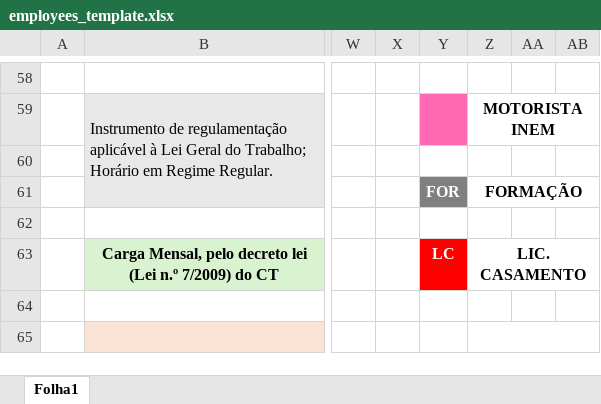
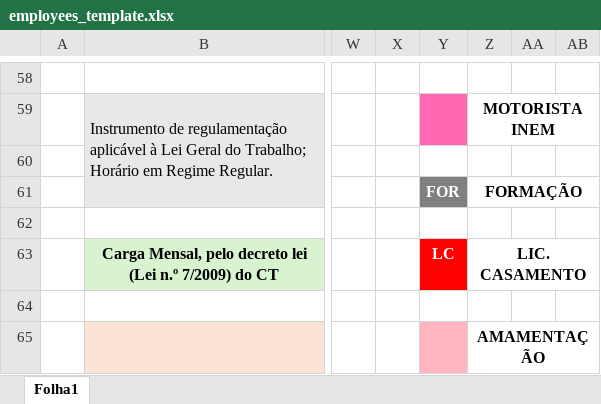
Before and after one commit to 1FAMM1/CB360-Online, an Excel workbook: templates/employees_template.xlsx, sheet Folha1, drawn as a sheet; only a part is shown, gaps mark what is left out; values as stored, in another font and other column widths than the file's, no borders; charts and pictures not drawn; the diff names each change by its address in the sheet, - before the commit and + after, or states it on an @@ line.

Commit message:
Add files via upload

```diff
--- a/templates/employees_template.xlsx (sheet Folha1)
+++ b/templates/employees_template.xlsx (sheet Folha1)
-Y65 fill: none
+Y65 fill: #FFB6C1
-Z65: (empty)
+Z65: AMAMENTAÇÃO
```
Also changed, not shown: charts or pictures.
